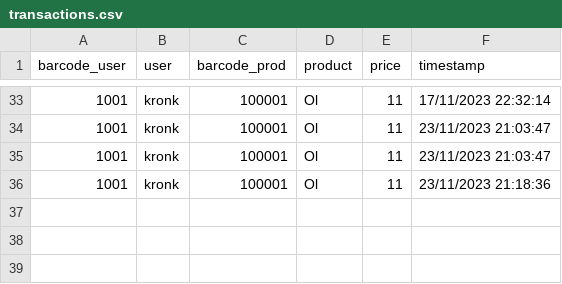
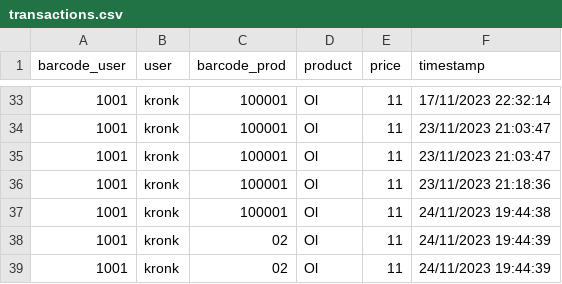
Before and after one commit to eskehaack/mosen, a CSV file: data/transactions.csv, drawn as a sheet; only a part is shown, gaps mark what is left out; the diff names each change by its address in the sheet, - before the commit and + after, or states it on an @@ line.

```diff
--- a/data/transactions.csv
+++ b/data/transactions.csv
+row 37: 1001 | kronk | 100001 | Ol | 11 | 24/11/2023 19:44:38
+row 38: 1001 | kronk | 02 | Ol | 11 | 24/11/2023 19:44:39
+row 39: 1001 | kronk | 02 | Ol | 11 | 24/11/2023 19:44:39
```
Also changed, not shown: 2 other files.
